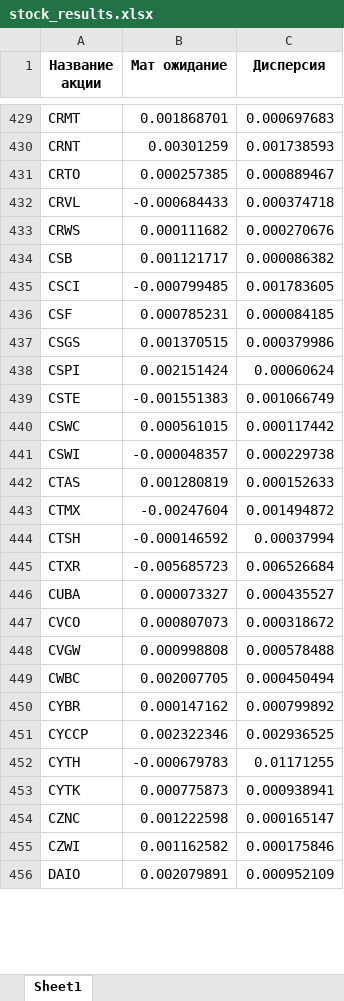
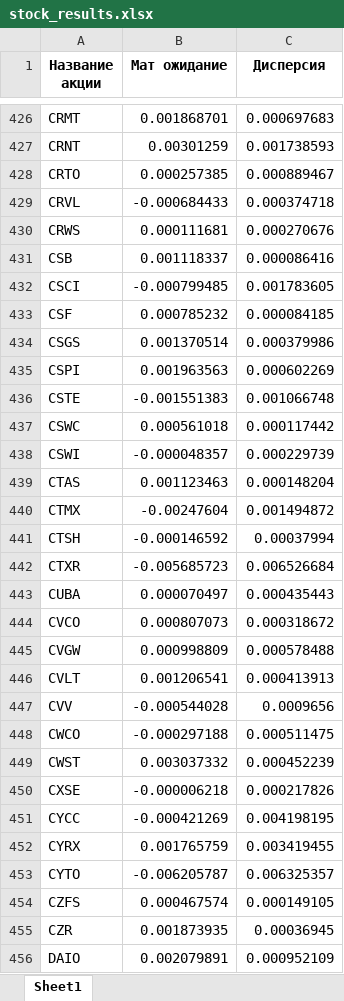
Before and after one commit to dragonpuffle/Wolves-from-wall-street, an Excel workbook: data/stock_results.xlsx, sheet Sheet1, drawn as a sheet; only a part is shown, gaps mark what is left out; values as stored, in another font and other column widths than the file's, no borders; removed rows and columns are numbered as before the commit, all else as after; the diff covers the shown part only; the diff names each change by its address in the sheet, - before the commit and + after, or states it on an @@ line.

```diff
--- a/data/stock_results.xlsx (sheet Sheet1)
+++ b/data/stock_results.xlsx (sheet Sheet1)
-B430 (Мат ожидание): 0.000111682
+B430 (Мат ожидание): 0.000111681
-B431 (Мат ожидание): 0.001121717
+B431 (Мат ожидание): 0.001118337
-C431 (Дисперсия): 0.000086382
+C431 (Дисперсия): 0.000086416
-B433 (Мат ожидание): 0.000785231
+B433 (Мат ожидание): 0.000785232
-B434 (Мат ожидание): 0.001370515
+B434 (Мат ожидание): 0.001370514
-B435 (Мат ожидание): 0.002151424
+B435 (Мат ожидание): 0.001963563
-C435 (Дисперсия): 0.00060624
+C435 (Дисперсия): 0.000602269
-C436 (Дисперсия): 0.001066749
+C436 (Дисперсия): 0.001066748
-B437 (Мат ожидание): 0.000561015
+B437 (Мат ожидание): 0.000561018
-C438 (Дисперсия): 0.000229738
+C438 (Дисперсия): 0.000229739
-B439 (Мат ожидание): 0.001280819
+B439 (Мат ожидание): 0.001123463
-C439 (Дисперсия): 0.000152633
+C439 (Дисперсия): 0.000148204
-B443 (Мат ожидание): 0.000073327
+B443 (Мат ожидание): 0.000070497
-C443 (Дисперсия): 0.000435527
+C443 (Дисперсия): 0.000435443
-B445 (Мат ожидание): 0.000998808
+B445 (Мат ожидание): 0.000998809
-row 449: CWBC | 0.002007705 | 0.000450494
@@ row 450 moved to row 350: CYBR @@
-row 451: CYCCP | 0.002322346 | 0.002936525
@@ row 452 moved to row 352: CYTH @@
@@ row 453 moved to row 353: CYTK @@
-row 454: CZNC | 0.001222598 | 0.000165147
-row 455: CZWI | 0.001162582 | 0.000175846
@@ row 349 moved to row 446: CVLT @@
@@ row 350 moved to row 447: CVV @@
+row 448: CWCO | -0.000297188 | 0.000511475
@@ row 352 moved to row 449: CWST @@
+row 450: CXSE | -0.000006218 | 0.000217826
@@ row 354 moved to row 451: CYCC @@
@@ row 355 moved to row 452: CYRX @@
@@ row 356 moved to row 453: CYTO @@
+row 454: CZFS | 0.000467574 | 0.000149105
@@ row 358 moved to row 455: CZR @@
```
Also changed, not shown: 17 added rows, 16 removed rows, 141 moved rows and 231 edited cells elsewhere in this sheet, 2 other files.
